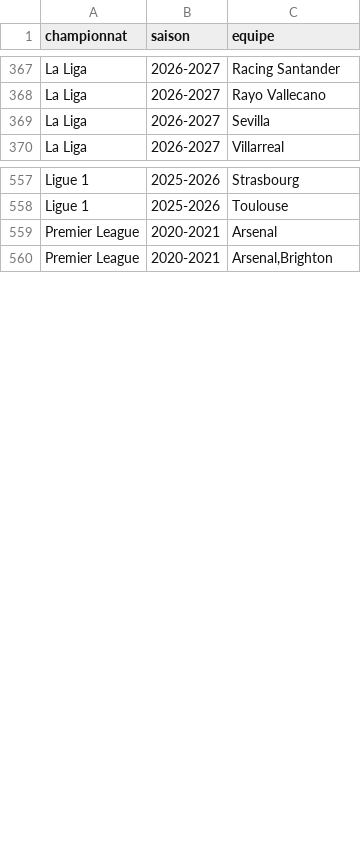
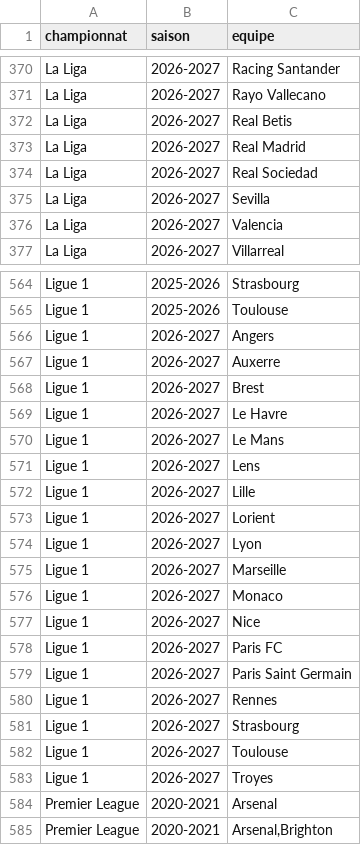
Before and after one commit to Geja49/football-datasets, a CSV file: donnees/cinq_championnats/equipes.csv, drawn as a sheet; only a part is shown, gaps mark what is left out; the diff covers the shown part only.

```diff
--- a/donnees/cinq_championnats/equipes.csv
+++ b/donnees/cinq_championnats/equipes.csv
@@ -368,3 +371,7 @@ La Liga,2026-2027,Racing Santander
 La Liga,2026-2027,Rayo Vallecano
+La Liga,2026-2027,Real Betis
+La Liga,2026-2027,Real Madrid
+La Liga,2026-2027,Real Sociedad
 La Liga,2026-2027,Sevilla
+La Liga,2026-2027,Valencia
 La Liga,2026-2027,Villarreal
@@ -558,2 +565,20 @@ Ligue 1,2025-2026,Strasbourg
 Ligue 1,2025-2026,Toulouse
+Ligue 1,2026-2027,Angers
+Ligue 1,2026-2027,Auxerre
+Ligue 1,2026-2027,Brest
+Ligue 1,2026-2027,Le Havre
+Ligue 1,2026-2027,Le Mans
+Ligue 1,2026-2027,Lens
+Ligue 1,2026-2027,Lille
+Ligue 1,2026-2027,Lorient
+Ligue 1,2026-2027,Lyon
+Ligue 1,2026-2027,Marseille
+Ligue 1,2026-2027,Monaco
+Ligue 1,2026-2027,Nice
+Ligue 1,2026-2027,Paris FC
+Ligue 1,2026-2027,Paris Saint Germain
+Ligue 1,2026-2027,Rennes
+Ligue 1,2026-2027,Strasbourg
+Ligue 1,2026-2027,Toulouse
+Ligue 1,2026-2027,Troyes
 Premier League,2020-2021,Arsenal
```
Also changed, not shown: 37 added rows elsewhere in this file, datasets/la-liga/season-2627.csv, donnees/cinq_championnats/matchs_xg.csv, 4 other files.
